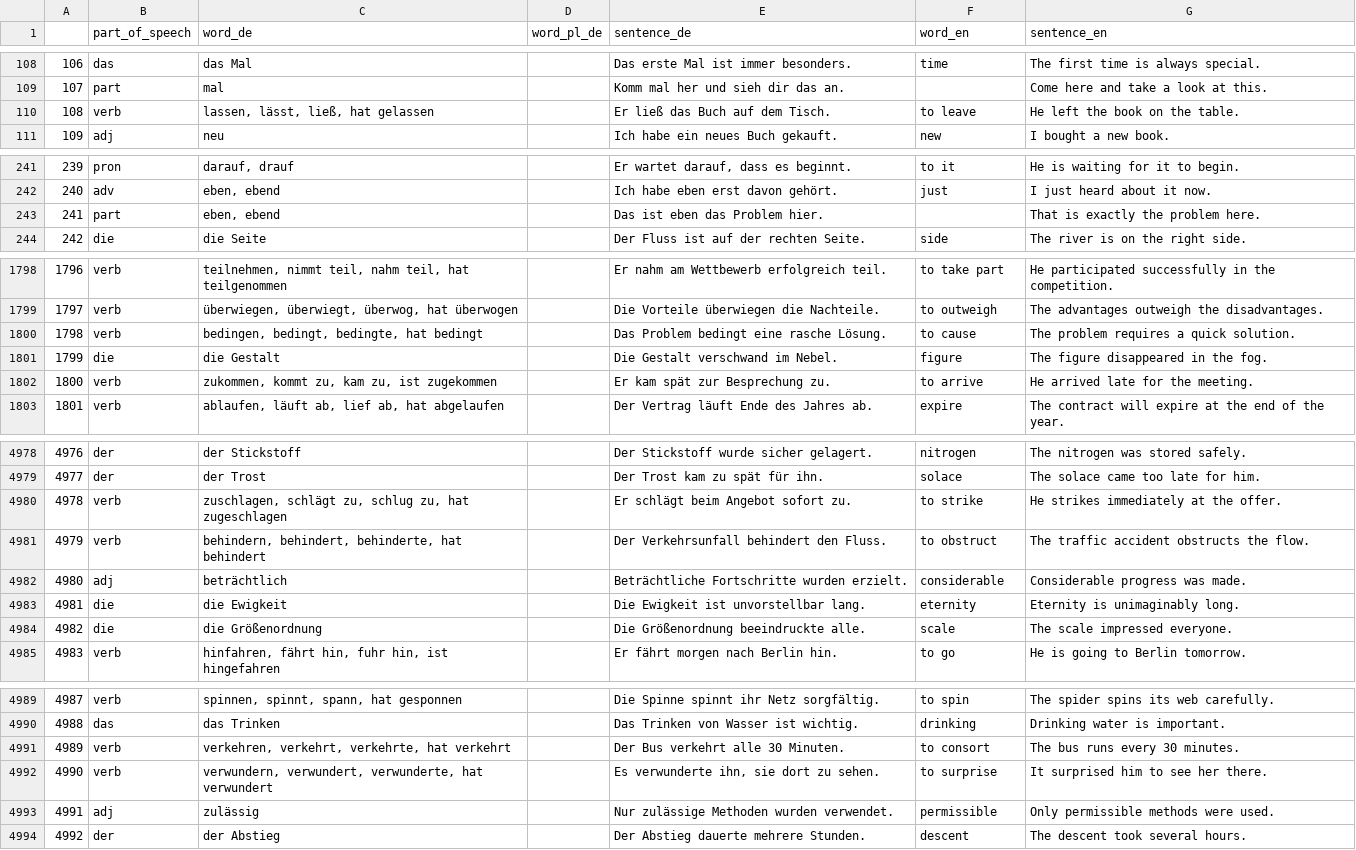
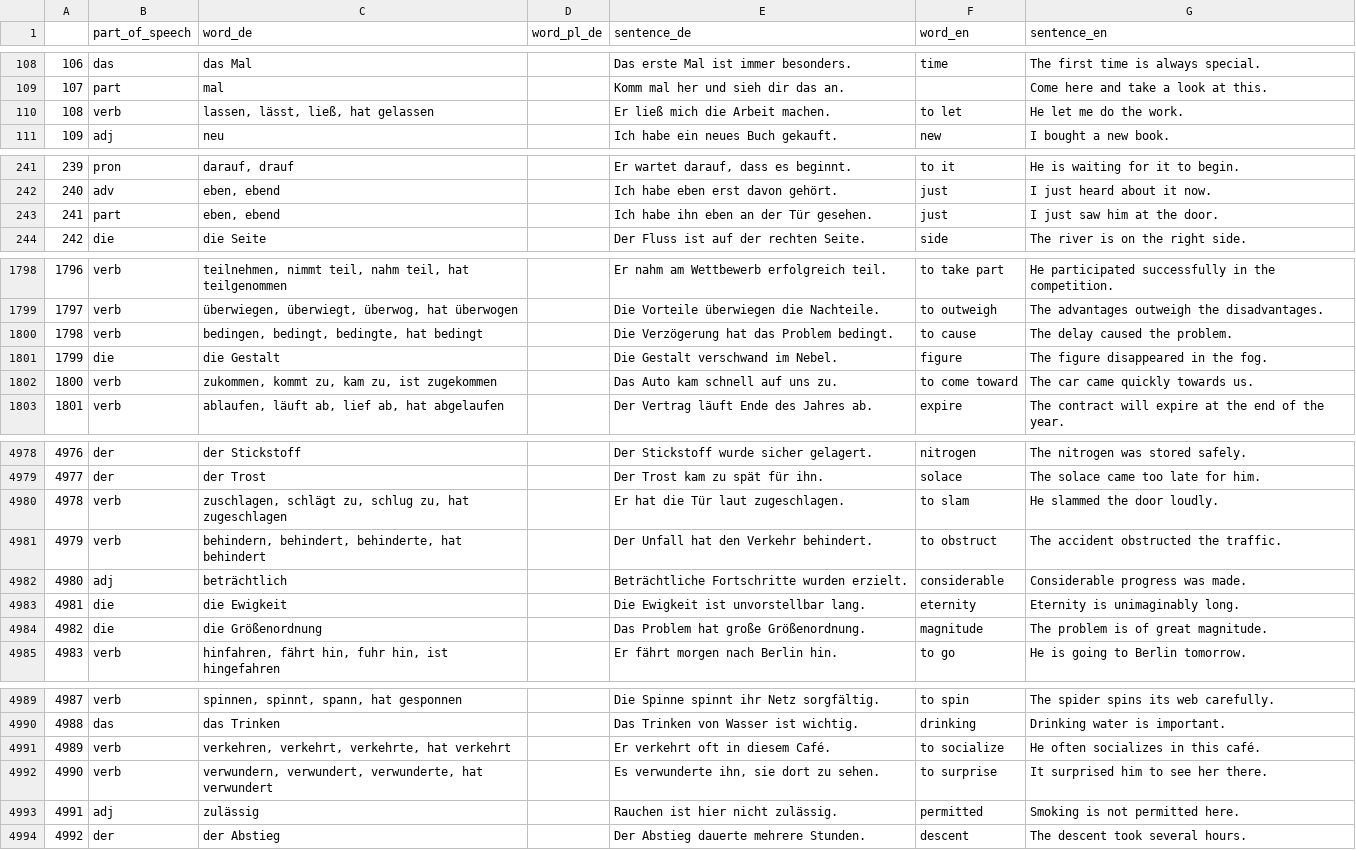
Before and after one commit to deemp/anki-decks, a CSV file: sentences/frequency/de/data/processed/de-sentences.csv, drawn as a sheet; only a part is shown, gaps mark what is left out; the diff covers the shown part only.

Commit message:
fix(sentences): replace some bad rows

```diff
--- a/sentences/frequency/de/data/processed/de-sentences.csv
+++ b/sentences/frequency/de/data/processed/de-sentences.csv
@@ -109,3 +109,3 @@
 107|part|mal||Komm mal her und sieh dir das an.||Come here and take a look at this.
-108|verb|lassen, lässt, ließ, hat gelassen||Er ließ das Buch auf dem Tisch.|to leave|He left the book on the table.
+108|verb|lassen, lässt, ließ, hat gelassen||Er ließ mich die Arbeit machen.|to let|He let me do the work.
 109|adj|neu||Ich habe ein neues Buch gekauft.|new|I bought a new book.
@@ -242,3 +242,3 @@
 240|adv|eben, ebend||Ich habe eben erst davon gehört.|just|I just heard about it now.
-241|part|eben, ebend||Das ist eben das Problem hier.||That is exactly the problem here.
+241|part|eben, ebend||Ich habe ihn eben an der Tür gesehen.|just|I just saw him at the door.
 242|die|die Seite||Der Fluss ist auf der rechten Seite.|side|The river is on the right side.
@@ -1799,5 +1799,5 @@
 1797|verb|überwiegen, überwiegt, überwog, hat überwogen||Die Vorteile überwiegen die Nachteile.|to outweigh|The advantages outweigh the disadvantages.
-1798|verb|bedingen, bedingt, bedingte, hat bedingt||Das Problem bedingt eine rasche Lösung.|to cause|The problem requires a quick solution.
+1798|verb|bedingen, bedingt, bedingte, hat bedingt||Die Verzögerung hat das Problem bedingt.|to cause|The delay caused the problem.
 1799|die|die Gestalt||Die Gestalt verschwand im Nebel.|figure|The figure disappeared in the fog.
-1800|verb|zukommen, kommt zu, kam zu, ist zugekommen||Er kam spät zur Besprechung zu.|to arrive|He arrived late for the meeting.
+1800|verb|zukommen, kommt zu, kam zu, ist zugekommen||Das Auto kam schnell auf uns zu.|to come toward|The car came quickly towards us.
 1801|verb|ablaufen, läuft ab, lief ab, hat abgelaufen||Der Vertrag läuft Ende des Jahres ab.|expire|The contract will expire at the end of the year.
@@ -4979,7 +4979,7 @@
 4977|der|der Trost||Der Trost kam zu spät für ihn.|solace|The solace came too late for him.
-4978|verb|zuschlagen, schlägt zu, schlug zu, hat zugeschlagen||Er schlägt beim Angebot sofort zu.|to strike|He strikes immediately at the offer.
-4979|verb|behindern, behindert, behinderte, hat behindert||Der Verkehrsunfall behindert den Fluss.|to obstruct|The traffic accident obstructs the flow.
+4978|verb|zuschlagen, schlägt zu, schlug zu, hat zugeschlagen||Er hat die Tür laut zugeschlagen.|to slam|He slammed the door loudly.
+4979|verb|behindern, behindert, behinderte, hat behindert||Der Unfall hat den Verkehr behindert.|to obstruct|The accident obstructed the traffic.
 4980|adj|beträchtlich||Beträchtliche Fortschritte wurden erzielt.|considerable|Considerable progress was made.
 4981|die|die Ewigkeit||Die Ewigkeit ist unvorstellbar lang.|eternity|Eternity is unimaginably long.
-4982|die|die Größenordnung||Die Größenordnung beeindruckte alle.|scale|The scale impressed everyone.
+4982|die|die Größenordnung||Das Problem hat große Größenordnung.|magnitude|The problem is of great magnitude.
 4983|verb|hinfahren, fährt hin, fuhr hin, ist hingefahren||Er fährt morgen nach Berlin hin.|to go|He is going to Berlin tomorrow.
@@ -4990,5 +4990,5 @@
 4988|das|das Trinken||Das Trinken von Wasser ist wichtig.|drinking|Drinking water is important.
-4989|verb|verkehren, verkehrt, verkehrte, hat verkehrt||Der Bus verkehrt alle 30 Minuten.|to consort|The bus runs every 30 minutes.
+4989|verb|verkehren, verkehrt, verkehrte, hat verkehrt||Er verkehrt oft in diesem Café.|to socialize|He often socializes in this café.
 4990|verb|verwundern, verwundert, verwunderte, hat verwundert||Es verwunderte ihn, sie dort zu sehen.|to surprise|It surprised him to see her there.
-4991|adj|zulässig||Nur zulässige Methoden wurden verwendet.|permissible|Only permissible methods were used.
+4991|adj|zulässig||Rauchen ist hier nicht zulässig.|permitted|Smoking is not permitted here.
 4992|der|der Abstieg||Der Abstieg dauerte mehrere Stunden.|descent|The descent took several hours.
```
Also changed, not shown: 112 edited cells elsewhere in this file.
